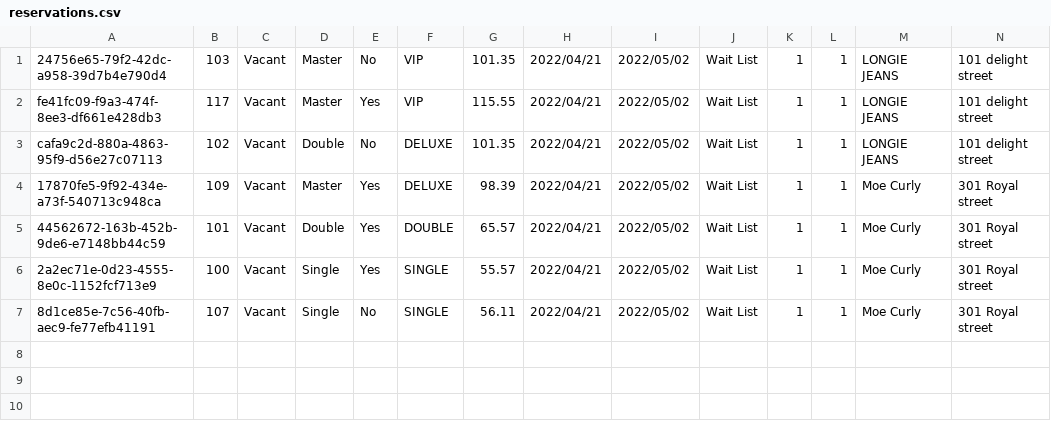
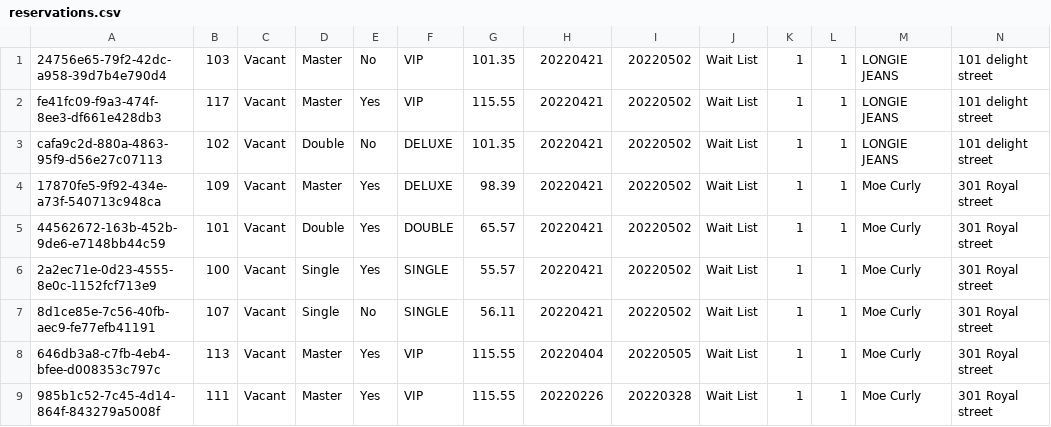
Before and after one commit to bannaarr01/Hotel, a CSV file: data/reservations.csv, drawn as a sheet; only a part is shown; rows hold the shown columns only; the diff names each change by its address in the sheet, - before the commit and + after, or states it on an @@ line.

Commit message:
fixing reservation storing structure

```diff
--- a/data/reservations.csv
+++ b/data/reservations.csv
-H1:H7: 2022/04/21
+H1:H7: 20220421
-I1:I7: 2022/05/02
+I1:I7: 20220502
+row 8: 646db3a8-c7fb-4eb4-bfee-d008353c797c | 113 | Vacant | Master | Yes | VIP | 115.55 | 20220404 | 20220505 | Wait List | 1 | 1 | Moe Curly | 301 Royal street
+row 9: 985b1c52-7c45-4d14-864f-843279a5008f | 111 | Vacant | Master | Yes | VIP | 115.55 | 20220226 | 20220328 | Wait List | 1 | 1 | Moe Curly | 301 Royal street
```
Also changed, not shown: data/guestLists.csv, 16 other files.
